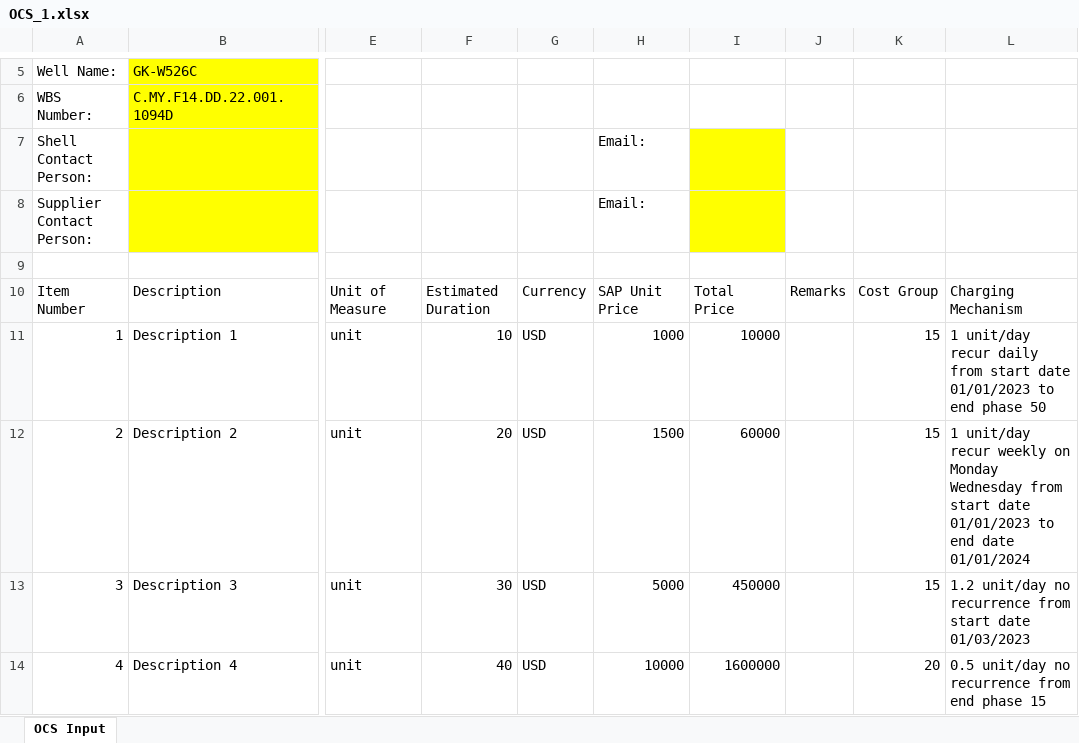
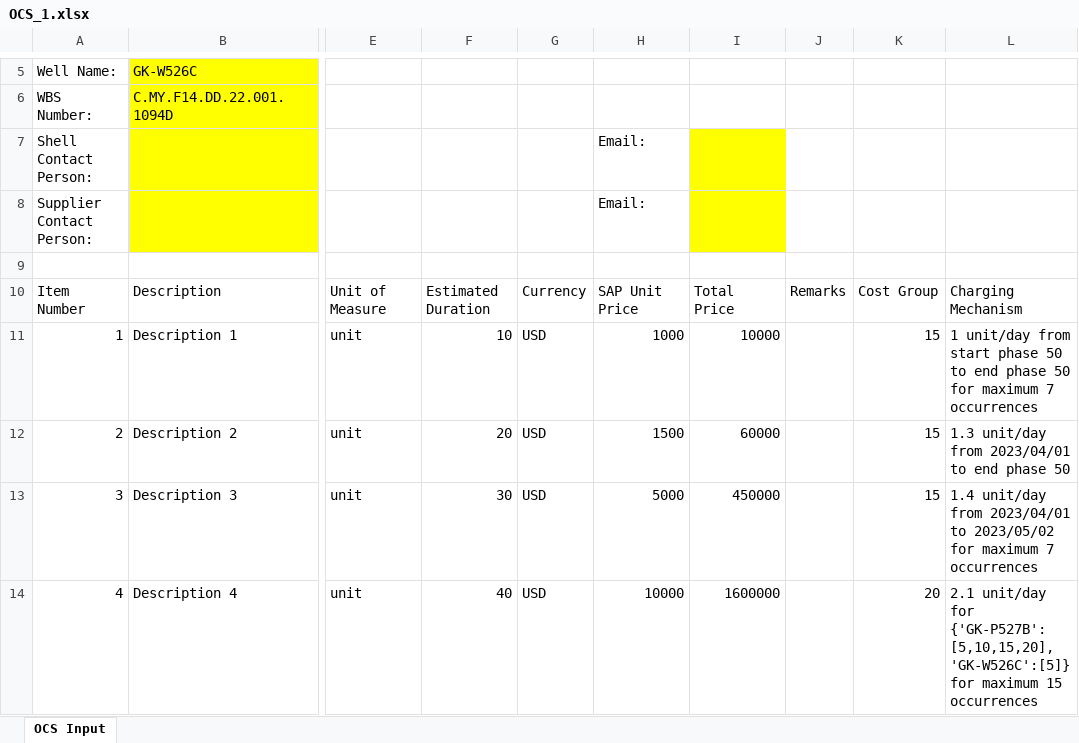
Before and after one commit to joachimwan/dccs_generator, an Excel workbook: OCS/OCS_1.xlsx, sheet OCS Input, drawn as a sheet; only a part is shown, gaps mark what is left out; values as stored, in another font and other column widths than the file's, no borders; table styles not drawn; the diff names each change by its address in the sheet, - before the commit and + after, or states it on an @@ line.

```diff
--- a/OCS/OCS_1.xlsx (sheet OCS Input)
+++ b/OCS/OCS_1.xlsx (sheet OCS Input)
-L11: 1 unit/day recur daily from start date 01/01/2023 to end phase 50
+L11: 1 unit/day from start phase 50 to end phase 50 for maximum 7 occurrences
-L12: 1 unit/day recur weekly on Monday Wednesday from start date 01/01/2023 to end date 01/01/2024
+L12: 1.3 unit/day from 2023/04/01 to end phase 50
-L13: 1.2 unit/day no recurrence from start date 01/03/2023
+L13: 1.4 unit/day from 2023/04/01 to 2023/05/02 for maximum 7 occurrences
-L14: 0.5 unit/day no recurrence from end phase 15
+L14: 2.1 unit/day for {'GK-P527B': [5,10,15,20], 'GK-W526C':[5]} for maximum 15 occurrences
```
Also changed, not shown: OCS/OCS_2.xlsx, OCS/OCS_3.xlsx, 4 other files.
